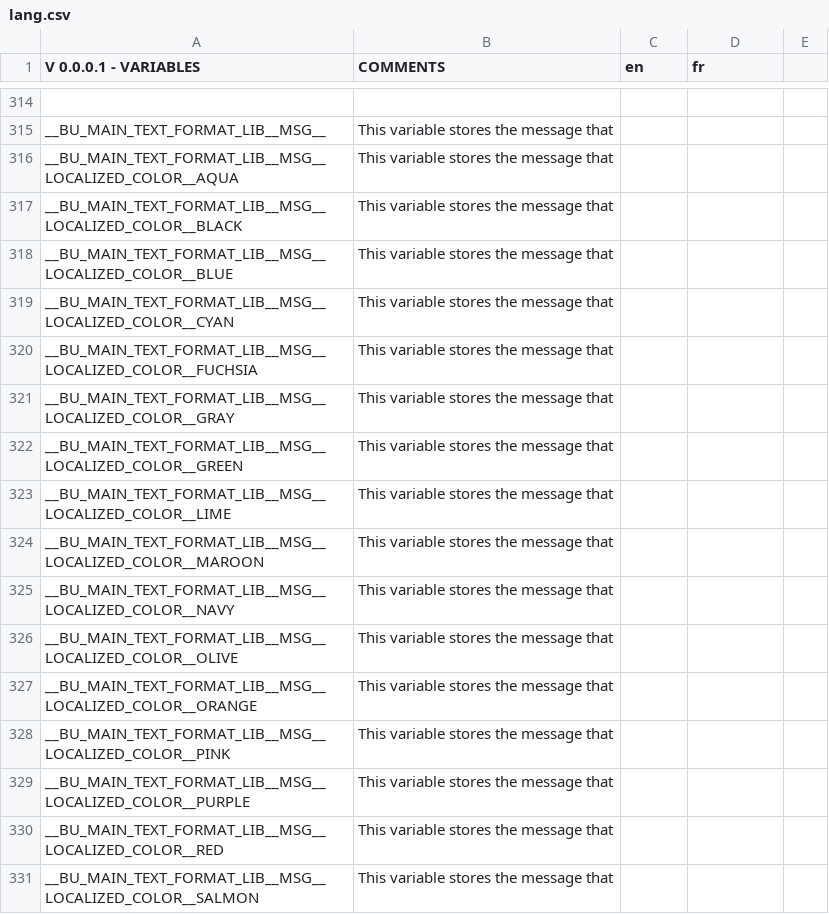
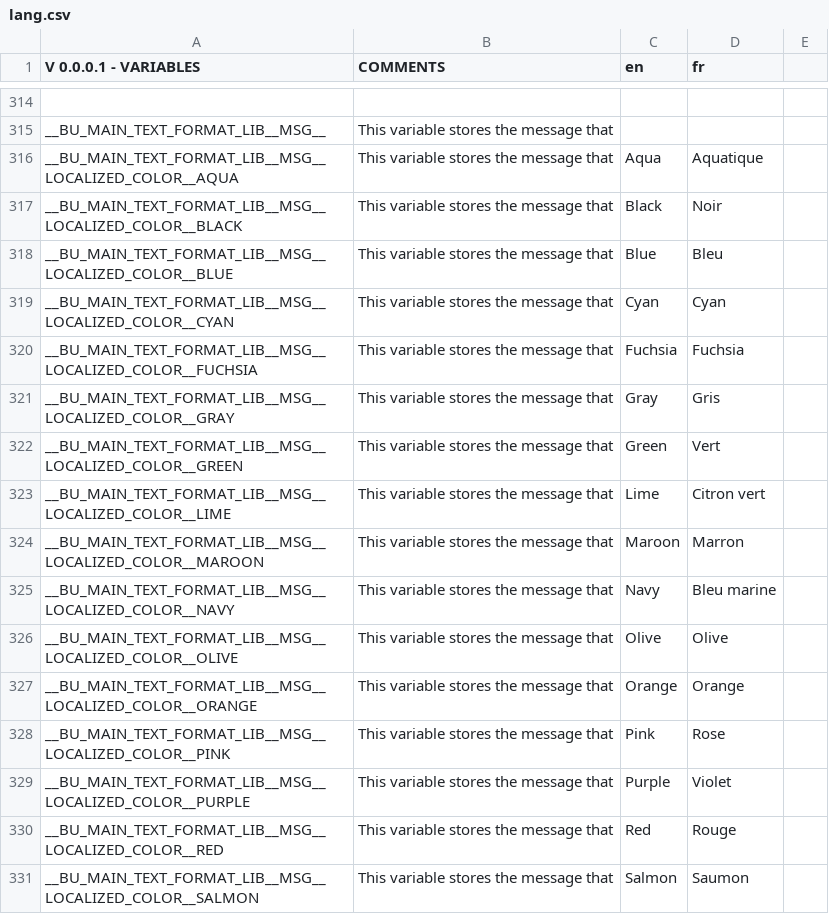
Before and after one commit to DimitriObeid/Bash-Utils, a CSV file: lib/lang/lang.csv, drawn as a sheet; only a part is shown, gaps mark what is left out; the diff covers the shown part only; the diff names each change by its address in the sheet, - before the commit and + after, or states it on an @@ line.

```diff
--- a/lib/lang/lang.csv
+++ b/lib/lang/lang.csv
-C316 (en): (empty)
+C316 (en): Aqua
-D316 (fr): (empty)
+D316 (fr): Aquatique
-C317 (en): (empty)
+C317 (en): Black
-D317 (fr): (empty)
+D317 (fr): Noir
-C318 (en): (empty)
+C318 (en): Blue
-D318 (fr): (empty)
+D318 (fr): Bleu
-C319 (en): (empty)
+C319 (en): Cyan
-D319 (fr): (empty)
+D319 (fr): Cyan
-C320 (en): (empty)
+C320 (en): Fuchsia
-D320 (fr): (empty)
+D320 (fr): Fuchsia
-C321 (en): (empty)
+C321 (en): Gray
-D321 (fr): (empty)
+D321 (fr): Gris
-C322 (en): (empty)
+C322 (en): Green
-D322 (fr): (empty)
+D322 (fr): Vert
-C323 (en): (empty)
+C323 (en): Lime
-D323 (fr): (empty)
+D323 (fr): Citron vert
-C324 (en): (empty)
+C324 (en): Maroon
-D324 (fr): (empty)
+D324 (fr): Marron
-C325 (en): (empty)
+C325 (en): Navy
-D325 (fr): (empty)
+D325 (fr): Bleu marine
-C326 (en): (empty)
+C326 (en): Olive
-D326 (fr): (empty)
+D326 (fr): Olive
-C327 (en): (empty)
+C327 (en): Orange
-D327 (fr): (empty)
+D327 (fr): Orange
-C328 (en): (empty)
+C328 (en): Pink
-D328 (fr): (empty)
+D328 (fr): Rose
-C329 (en): (empty)
+C329 (en): Purple
-D329 (fr): (empty)
+D329 (fr): Violet
-C330 (en): (empty)
+C330 (en): Red
-D330 (fr): (empty)
+D330 (fr): Rouge
-C331 (en): (empty)
+C331 (en): Salmon
-D331 (fr): (empty)
+D331 (fr): Saumon
```
Also changed, not shown: 11 edited cells elsewhere in this file, 8 other files.
